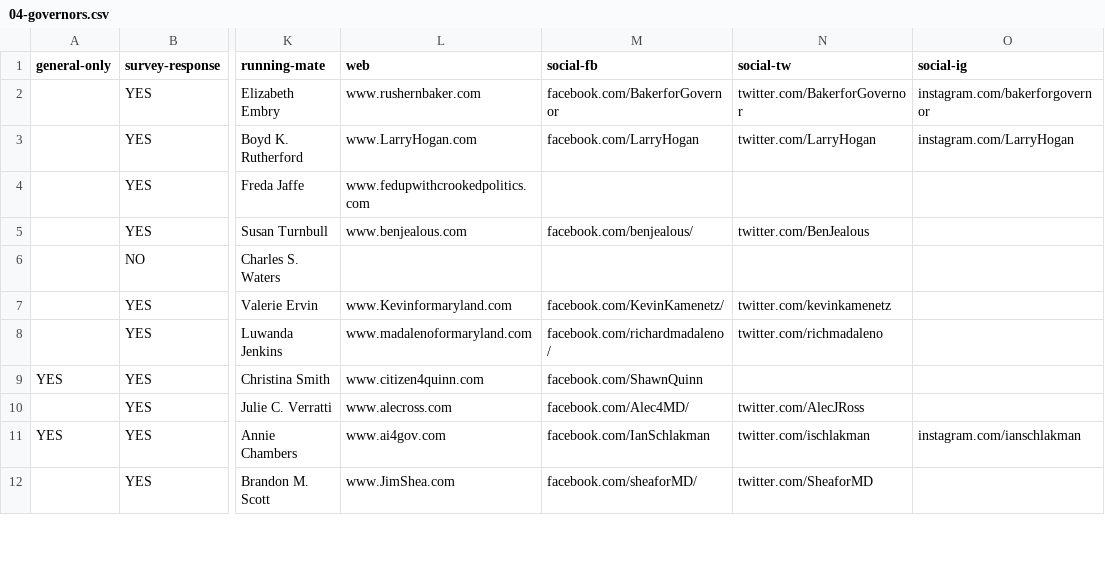
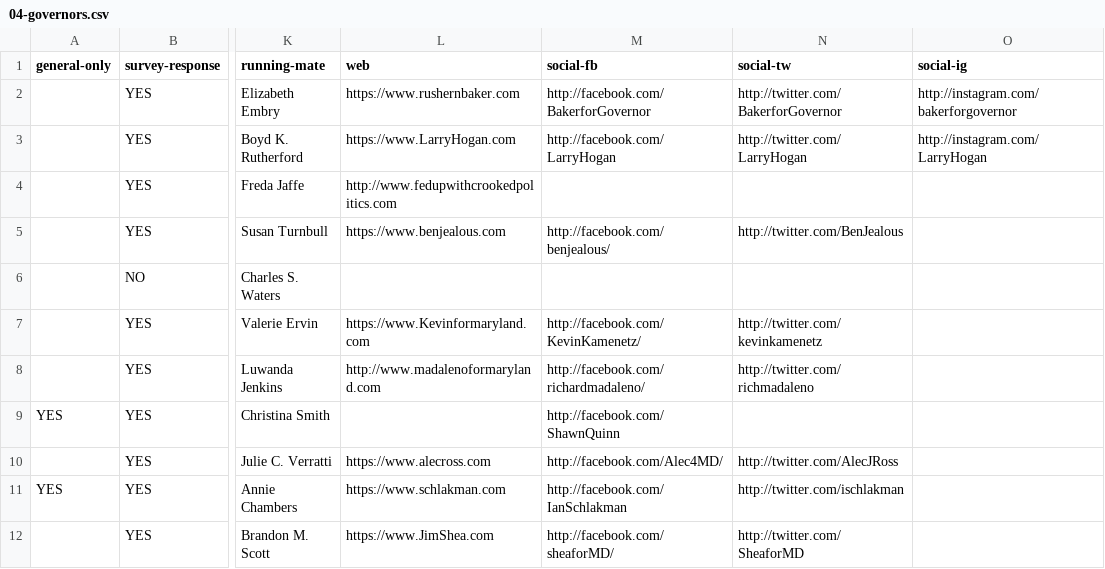
Before and after one commit to baltimore-sun-data/voter-guide-2018, a CSV file: csv/04-governors.csv, drawn as a sheet; only a part is shown, gaps mark what is left out; the diff covers the shown part only; the diff names each change by its address in the sheet, - before the commit and + after, or states it on an @@ line.

Commit message:
Update governors file

```diff
--- a/csv/04-governors.csv
+++ b/csv/04-governors.csv
-L2 (web): www.rushernbaker.com
+L2 (web): https://www.rushernbaker.com
-M2 (social-fb): facebook.com/BakerforGovernor
+M2 (social-fb): http://facebook.com/BakerforGovernor
-N2 (social-tw): twitter.com/BakerforGovernor
+N2 (social-tw): http://twitter.com/BakerforGovernor
-O2 (social-ig): instagram.com/bakerforgovernor
+O2 (social-ig): http://instagram.com/bakerforgovernor
-L3 (web): www.LarryHogan.com
+L3 (web): https://www.LarryHogan.com
-M3 (social-fb): facebook.com/LarryHogan
+M3 (social-fb): http://facebook.com/LarryHogan
-N3 (social-tw): twitter.com/LarryHogan
+N3 (social-tw): http://twitter.com/LarryHogan
-O3 (social-ig): instagram.com/LarryHogan
+O3 (social-ig): http://instagram.com/LarryHogan
-L4 (web): www.fedupwithcrookedpolitics.com
+L4 (web): http://www.fedupwithcrookedpolitics.com
-L5 (web): www.benjealous.com
+L5 (web): https://www.benjealous.com
-M5 (social-fb): facebook.com/benjealous/
+M5 (social-fb): http://facebook.com/benjealous/
-N5 (social-tw): twitter.com/BenJealous
+N5 (social-tw): http://twitter.com/BenJealous
-L7 (web): www.Kevinformaryland.com
+L7 (web): https://www.Kevinformaryland.com
-M7 (social-fb): facebook.com/KevinKamenetz/
+M7 (social-fb): http://facebook.com/KevinKamenetz/
-N7 (social-tw): twitter.com/kevinkamenetz
+N7 (social-tw): http://twitter.com/kevinkamenetz
-L8 (web): www.madalenoformaryland.com
+L8 (web): http://www.madalenoformaryland.com
-M8 (social-fb): facebook.com/richardmadaleno/
+M8 (social-fb): http://facebook.com/richardmadaleno/
-N8 (social-tw): twitter.com/richmadaleno
+N8 (social-tw): http://twitter.com/richmadaleno
-L9 (web): www.citizen4quinn.com
+L9 (web): (empty)
-M9 (social-fb): facebook.com/ShawnQuinn
+M9 (social-fb): http://facebook.com/ShawnQuinn
-L10 (web): www.alecross.com
+L10 (web): https://www.alecross.com
-M10 (social-fb): facebook.com/Alec4MD/
+M10 (social-fb): http://facebook.com/Alec4MD/
-N10 (social-tw): twitter.com/AlecJRoss
+N10 (social-tw): http://twitter.com/AlecJRoss
-L11 (web): www.ai4gov.com
+L11 (web): https://www.schlakman.com
-M11 (social-fb): facebook.com/IanSchlakman
+M11 (social-fb): http://facebook.com/IanSchlakman
-N11 (social-tw): twitter.com/ischlakman
+N11 (social-tw): http://twitter.com/ischlakman
-O11 (social-ig): instagram.com/ianschlakman
+O11 (social-ig): (empty)
-L12 (web): www.JimShea.com
+L12 (web): https://www.JimShea.com
-M12 (social-fb): facebook.com/sheaforMD/
+M12 (social-fb): http://facebook.com/sheaforMD/
-N12 (social-tw): twitter.com/SheaforMD
+N12 (social-tw): http://twitter.com/SheaforMD
```
Also changed, not shown: 5 edited cells elsewhere in this file.
